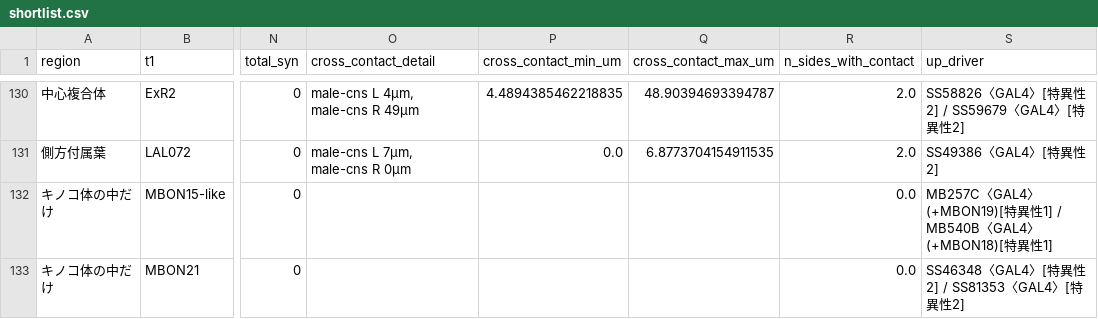
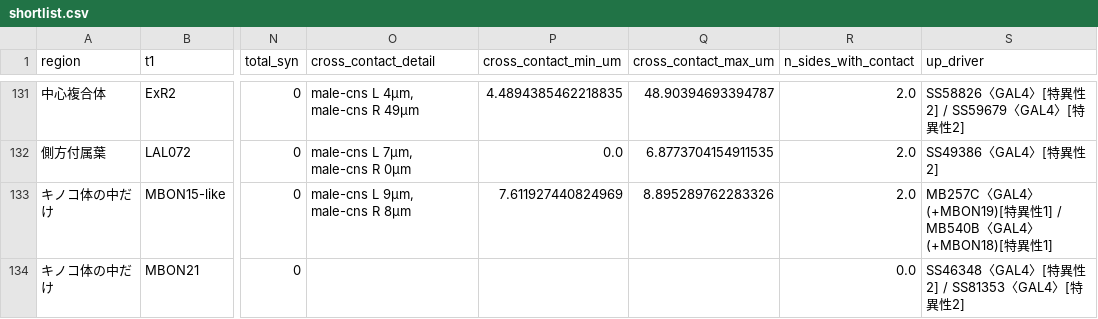
Before and after one commit to morita761/connectomics, a CSV file: results/shortlist.csv, drawn as a sheet; only a part is shown, gaps mark what is left out; addresses are those after the commit; the diff covers the shown part only; the diff names each change by its address in the sheet, - before the commit and + after, or states it on an @@ line.

```diff
--- a/results/shortlist.csv
+++ b/results/shortlist.csv
-O133 (cross_contact_detail): (empty)
+O133 (cross_contact_detail): male-cns L 9µm, male-cns R 8µm
-P133 (cross_contact_min_um): (empty)
+P133 (cross_contact_min_um): 7.611927440824969
-Q133 (cross_contact_max_um): (empty)
+Q133 (cross_contact_max_um): 8.895289762283326
-R133 (n_sides_with_contact): 0.0
+R133 (n_sides_with_contact): 2.0
```
Also changed, not shown: 1 added row, 1 removed row and 16 edited cells elsewhere in this file, docs/em_gap/summary.csv, docs/shortlist_final.csv, 31 other files.
